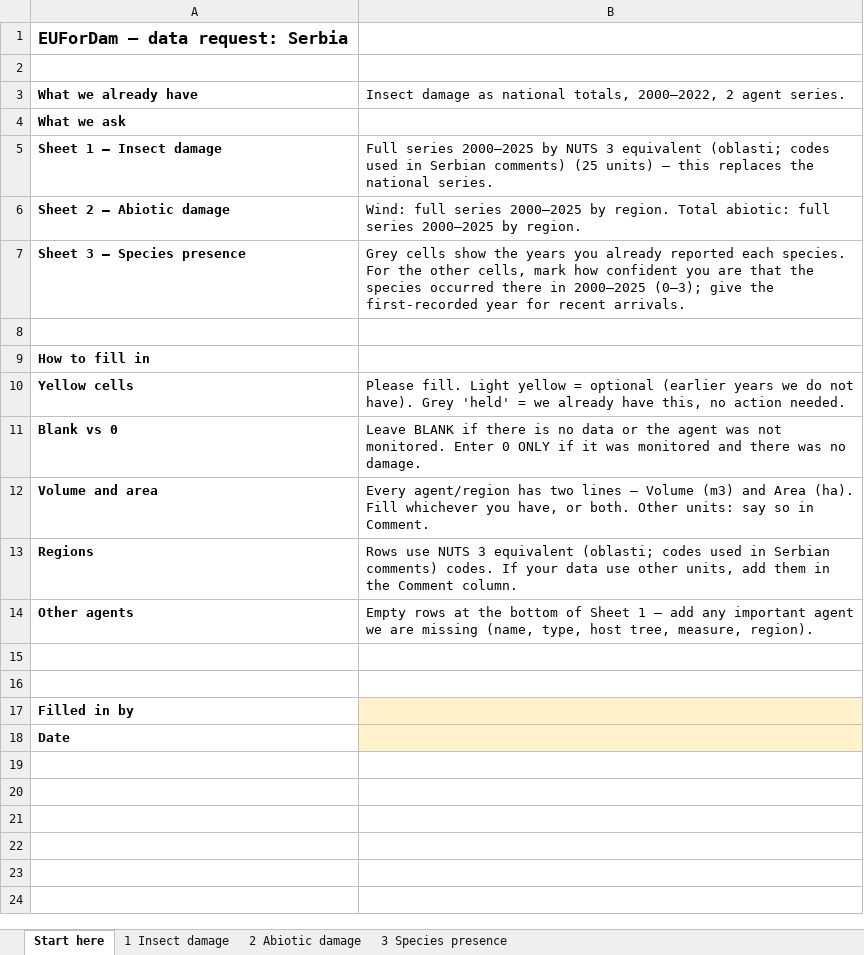
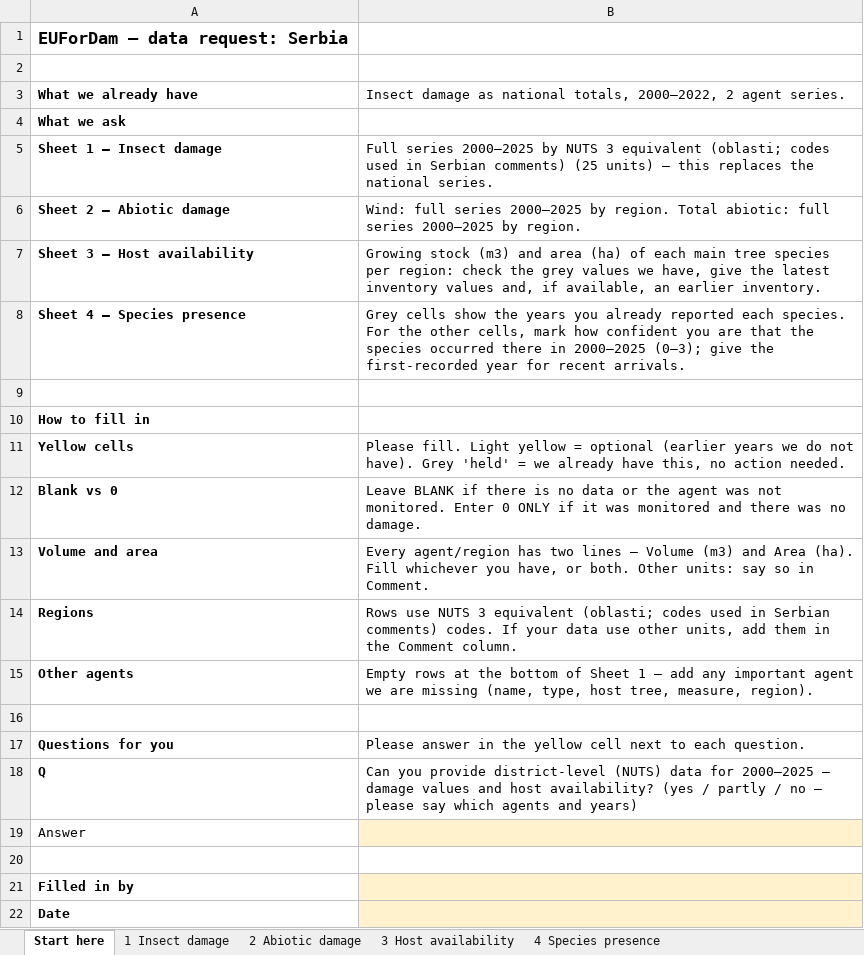
Before and after one commit to hazari2121/githubtraining, an Excel workbook: EUForDam/expert_requests/EUForDam_DataRequest_RS.xlsx, sheet Start here, drawn as a sheet; values as stored, in another font and other column widths than the file's, no borders; addresses are those after the commit; the diff names each change by its address in the sheet, - before the commit and + after, or states it on an @@ line.

```diff
--- a/EUForDam/expert_requests/EUForDam_DataRequest_RS.xlsx (sheet Start here)
+++ b/EUForDam/expert_requests/EUForDam_DataRequest_RS.xlsx (sheet Start here)
-sheet tab: 3 Species presence
+sheet tab: 3 Host availability
+sheet tab: 4 Species presence
+row 7: Sheet 3 – Host availability | Growing stock (m3) and area (ha) of each main tree species per region: check the grey values we have, give the latest inventory values and, if available, an earlier inventory.
-A8: Sheet 3 – Species presence
+A8: Sheet 4 – Species presence
+row 17: Questions for you | Please answer in the yellow cell next to each question.
+row 18: Q | Can you provide district-level (NUTS) data for 2000–2025 – damage values and host availability? (yes / partly / no – please say which agents and years)
+row 19: Answer
```
Also changed, not shown: sheet 3 Host availability, hidden cells, EUForDam/expert_requests/EUForDam_DataRequest_CZ.xlsx, EUForDam/expert_requests/EUForDam_DataRequest_DE.xlsx, 16 other files.
